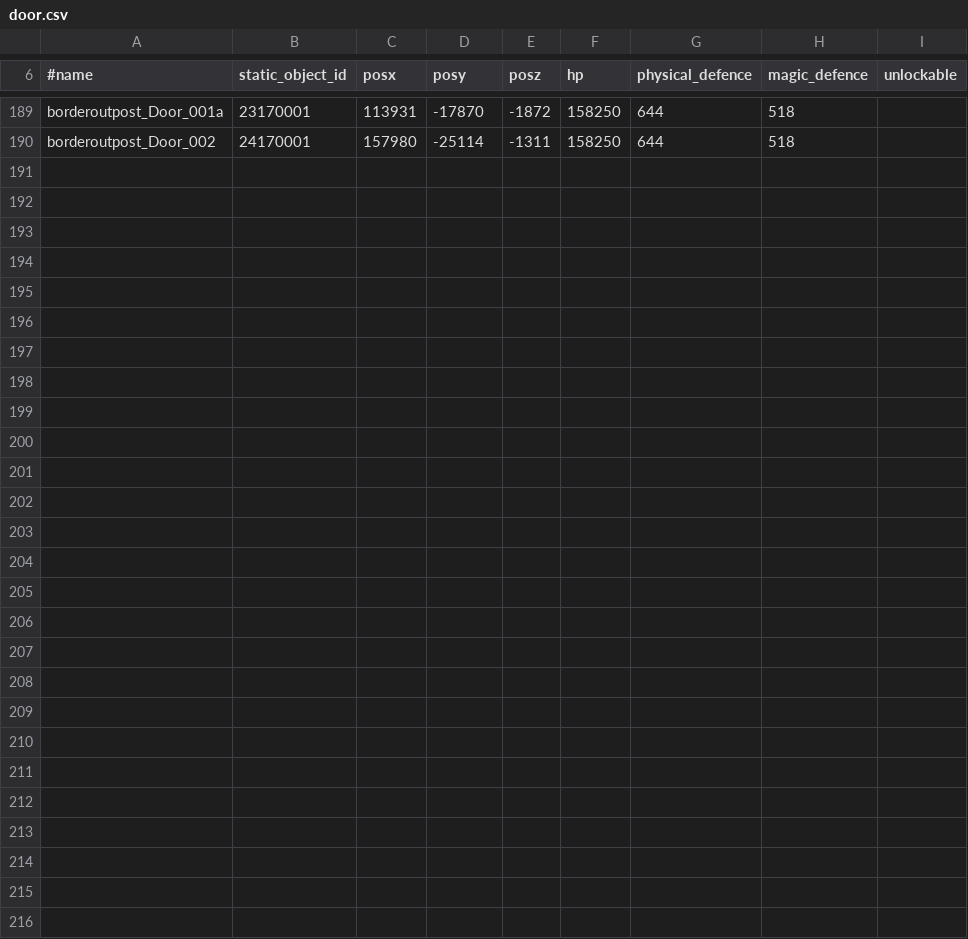
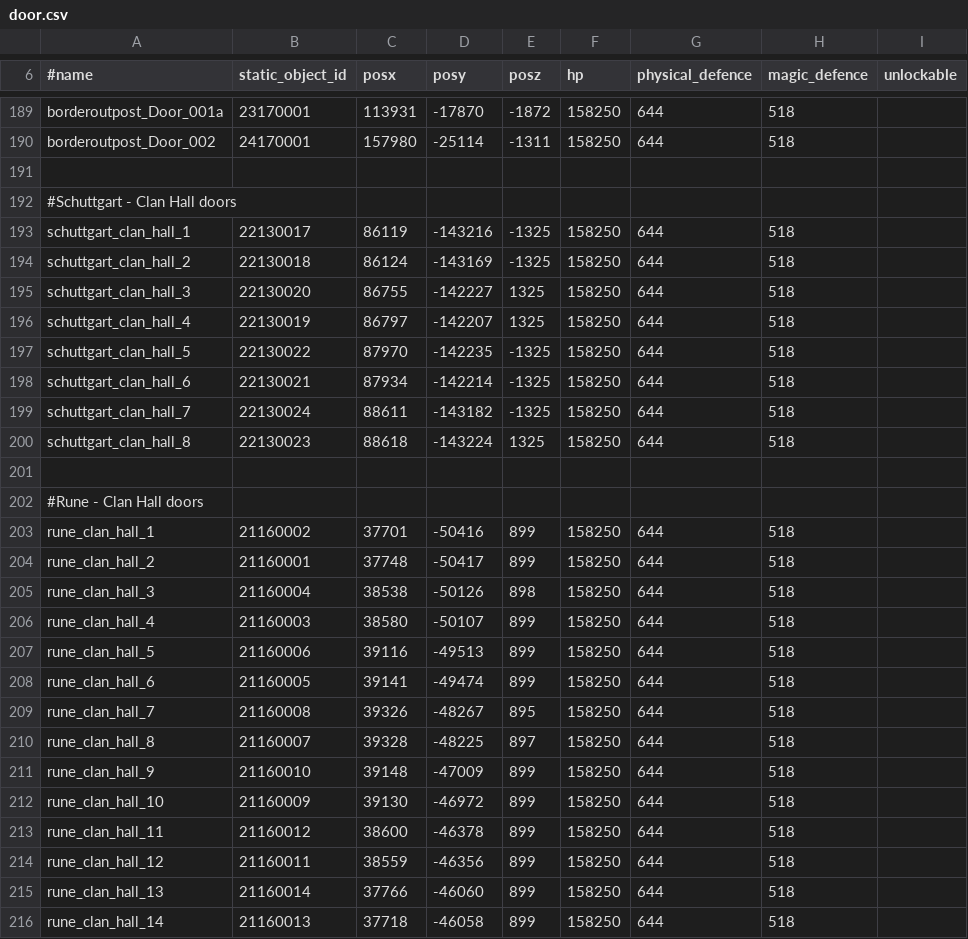
Before and after one commit to Battlecruiser/L2J_DataPack, a CSV file: datapack_development/data/door.csv, drawn as a sheet; only a part is shown, gaps mark what is left out; the diff names each change by its address in the sheet, - before the commit and + after, or states it on an @@ line.

Commit message:
CSV doors: CH for new regions. (tnx xicoloco)

```diff
--- a/datapack_development/data/door.csv
+++ b/datapack_development/data/door.csv
+row 191: (empty)
+row 192: #Schuttgart - Clan Hall doors
+row 193: schuttgart_clan_hall_1 | 22130017 | 86119 | -143216 | -1325 | 158250 | 644 | 518
+row 194: schuttgart_clan_hall_2 | 22130018 | 86124 | -143169 | -1325 | 158250 | 644 | 518
+row 195: schuttgart_clan_hall_3 | 22130020 | 86755 | -142227 | 1325 | 158250 | 644 | 518
+row 196: schuttgart_clan_hall_4 | 22130019 | 86797 | -142207 | 1325 | 158250 | 644 | 518
+row 197: schuttgart_clan_hall_5 | 22130022 | 87970 | -142235 | -1325 | 158250 | 644 | 518
+row 198: schuttgart_clan_hall_6 | 22130021 | 87934 | -142214 | -1325 | 158250 | 644 | 518
+row 199: schuttgart_clan_hall_7 | 22130024 | 88611 | -143182 | -1325 | 158250 | 644 | 518
+row 200: schuttgart_clan_hall_8 | 22130023 | 88618 | -143224 | 1325 | 158250 | 644 | 518
+row 201: (empty)
+row 202: #Rune - Clan Hall doors
+row 203: rune_clan_hall_1 | 21160002 | 37701 | -50416 | 899 | 158250 | 644 | 518
+row 204: rune_clan_hall_2 | 21160001 | 37748 | -50417 | 899 | 158250 | 644 | 518
+row 205: rune_clan_hall_3 | 21160004 | 38538 | -50126 | 898 | 158250 | 644 | 518
+row 206: rune_clan_hall_4 | 21160003 | 38580 | -50107 | 899 | 158250 | 644 | 518
+row 207: rune_clan_hall_5 | 21160006 | 39116 | -49513 | 899 | 158250 | 644 | 518
+row 208: rune_clan_hall_6 | 21160005 | 39141 | -49474 | 899 | 158250 | 644 | 518
+row 209: rune_clan_hall_7 | 21160008 | 39326 | -48267 | 895 | 158250 | 644 | 518
+row 210: rune_clan_hall_8 | 21160007 | 39328 | -48225 | 897 | 158250 | 644 | 518
+row 211: rune_clan_hall_9 | 21160010 | 39148 | -47009 | 899 | 158250 | 644 | 518
+row 212: rune_clan_hall_10 | 21160009 | 39130 | -46972 | 899 | 158250 | 644 | 518
+row 213: rune_clan_hall_11 | 21160012 | 38600 | -46378 | 899 | 158250 | 644 | 518
+row 214: rune_clan_hall_12 | 21160011 | 38559 | -46356 | 899 | 158250 | 644 | 518
+row 215: rune_clan_hall_13 | 21160014 | 37766 | -46060 | 899 | 158250 | 644 | 518
+row 216: rune_clan_hall_14 | 21160013 | 37718 | -46058 | 899 | 158250 | 644 | 518
```
